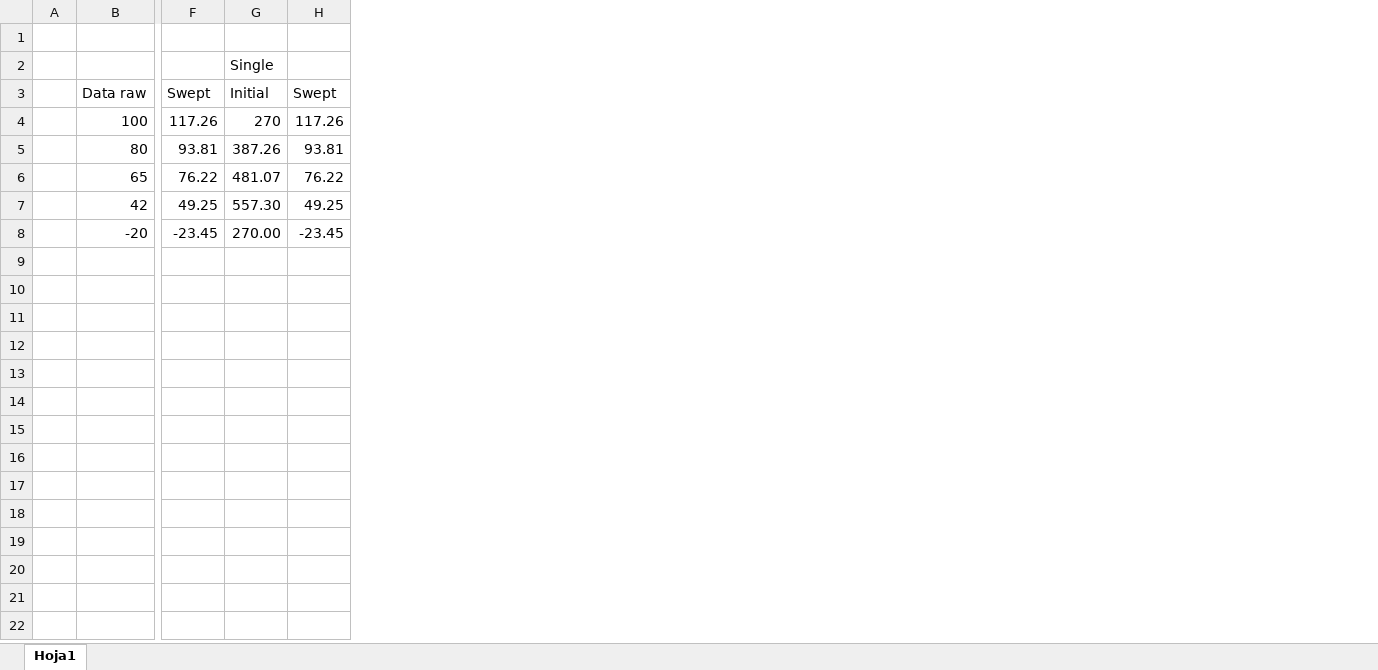
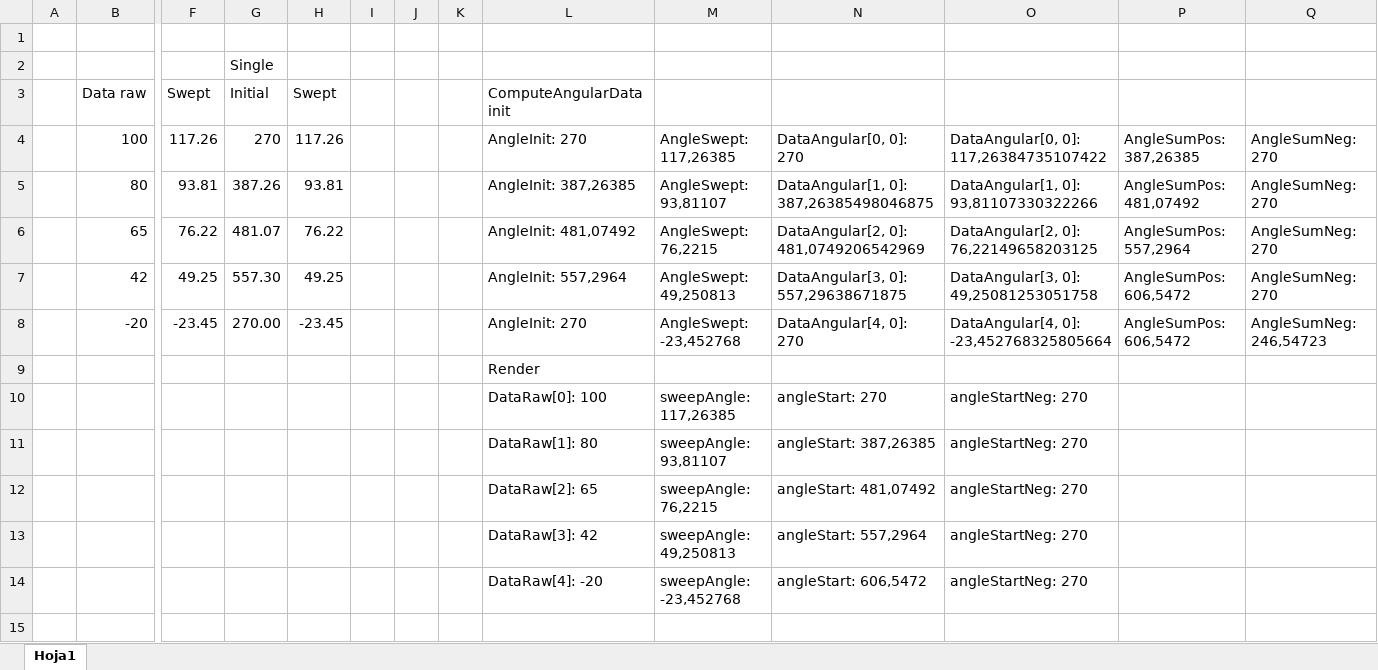
Before and after one commit to arthurits/RadialGaugePlot, an Excel workbook: Test computations.xlsx, sheet Hoja1, drawn as a sheet; only a part is shown, gaps mark what is left out; values as stored, in another font and other column widths than the file's, no borders; rows hold the shown columns only; the diff covers the shown part only; the diff names each change by its address in the sheet, - before the commit and + after, or states it on an @@ line.

```diff
--- a/Test computations.xlsx (sheet Hoja1)
+++ b/Test computations.xlsx (sheet Hoja1)
+column I, empty
+column J, empty
+column K, empty
+column L, rows 3-8: ComputeAngularData init | AngleInit: 270 | AngleInit: 387,26385 | AngleInit: 481,07492 | AngleInit: 557,2964 | AngleInit: 270
+column M, rows 4-8: AngleSwept: 117,26385 | AngleSwept: 93,81107 | AngleSwept: 76,2215 | AngleSwept: 49,250813 | AngleSwept: -23,452768
+column N, rows 4-8: DataAngular[0, 0]: 270 | DataAngular[1, 0]: 387,26385498046875 | DataAngular[2, 0]: 481,0749206542969 | DataAngular[3, 0]: 557,29638671875 | DataAngular[4, 0]: 270
+column O, rows 4-8: DataAngular[0, 0]: 117,26384735107422 | DataAngular[1, 0]: 93,81107330322266 | DataAngular[2, 0]: 76,22149658203125 | DataAngular[3, 0]: 49,25081253051758 | DataAngular[4, 0]: -23,452768325805664
+column P, rows 4-8: AngleSumPos: 387,26385 | AngleSumPos: 481,07492 | AngleSumPos: 557,2964 | AngleSumPos: 606,5472 | AngleSumPos: 606,5472
+column Q, rows 4-8: AngleSumNeg: 270 | AngleSumNeg: 270 | AngleSumNeg: 270 | AngleSumNeg: 270 | AngleSumNeg: 246,54723
+row 9:  |  |  |  |  |  |  |  | Render
+row 10:  |  |  |  |  |  |  |  | DataRaw[0]: 100 | sweepAngle: 117,26385 | angleStart: 270 | angleStartNeg: 270
+row 11:  |  |  |  |  |  |  |  | DataRaw[1]: 80 | sweepAngle: 93,81107 | angleStart: 387,26385 | angleStartNeg: 270
+row 12:  |  |  |  |  |  |  |  | DataRaw[2]: 65 | sweepAngle: 76,2215 | angleStart: 481,07492 | angleStartNeg: 270
+row 13:  |  |  |  |  |  |  |  | DataRaw[3]: 42 | sweepAngle: 49,250813 | angleStart: 557,2964 | angleStartNeg: 270
+row 14:  |  |  |  |  |  |  |  | DataRaw[4]: -20 | sweepAngle: -23,452768 | angleStart: 606,5472 | angleStartNeg: 270
+row 15: (empty)
```
Also changed, not shown: 13 added rows elsewhere in this sheet, 1 other file.
